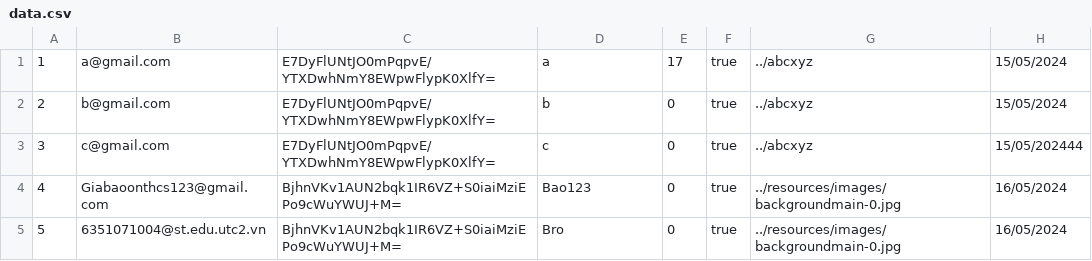
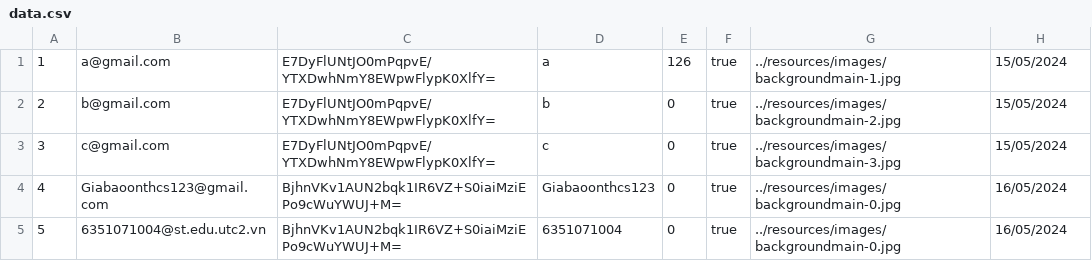
Before and after one commit to mhoang2004/java-uno-v2, a CSV file: resources/csv/data.csv, drawn as a sheet.

```diff
--- a/resources/csv/data.csv
+++ b/resources/csv/data.csv
@@ -1,5 +1,5 @@
-1,a@gmail.com,E7DyFlUNtJO0mPqpvE/YTXDwhNmY8EWpwFlypK0XlfY=,a,17,true,../abcxyz,15/05/2024
-2,b@gmail.com,E7DyFlUNtJO0mPqpvE/YTXDwhNmY8EWpwFlypK0XlfY=,b,0,true,../abcxyz,15/05/2024
-3,c@gmail.com,E7DyFlUNtJO0mPqpvE/YTXDwhNmY8EWpwFlypK0XlfY=,c,0,true,../abcxyz,15/05/202444
-4,Giabaoonthcs123@gmail.com,BjhnVKv1AUN2bqk1IR6VZ+S0iaiMziEPo9cWuYWUJ+M=,Bao123,0,true,../resources/images/backgroundmain-0.jpg,16/05/2024
-5,6351071004@st.edu.utc2.vn,BjhnVKv1AUN2bqk1IR6VZ+S0iaiMziEPo9cWuYWUJ+M=,Bro,0,true,../resources/images/backgroundmain-0.jpg,16/05/2024
+1,a@gmail.com,E7DyFlUNtJO0mPqpvE/YTXDwhNmY8EWpwFlypK0XlfY=,a,126,true,../resources/images/backgroundmain-1.jpg,15/05/2024
+2,b@gmail.com,E7DyFlUNtJO0mPqpvE/YTXDwhNmY8EWpwFlypK0XlfY=,b,0,true,../resources/images/backgroundmain-2.jpg,15/05/2024
+3,c@gmail.com,E7DyFlUNtJO0mPqpvE/YTXDwhNmY8EWpwFlypK0XlfY=,c,0,true,../resources/images/backgroundmain-3.jpg,15/05/2024
+4,Giabaoonthcs123@gmail.com,BjhnVKv1AUN2bqk1IR6VZ+S0iaiMziEPo9cWuYWUJ+M=,Giabaoonthcs123,0,true,../resources/images/backgroundmain-0.jpg,16/05/2024
+5,6351071004@st.edu.utc2.vn,BjhnVKv1AUN2bqk1IR6VZ+S0iaiMziEPo9cWuYWUJ+M=,6351071004,0,true,../resources/images/backgroundmain-0.jpg,16/05/2024
```
Also changed, not shown: 11 other files.
